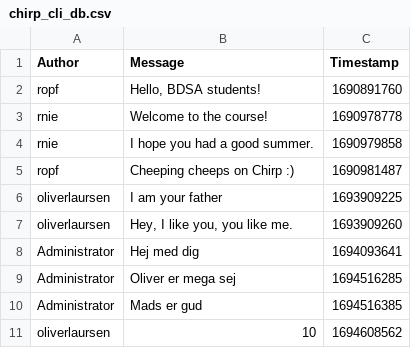
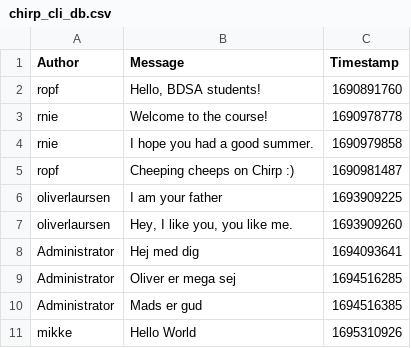
Before and after one commit to ITU-BDSA-GROUP-20/Chirp, a CSV file: data/chirp_cli_db.csv, drawn as a sheet.

```diff
--- a/data/chirp_cli_db.csv
+++ b/data/chirp_cli_db.csv
@@ -10,2 +10,2 @@ Administrator,"Oliver er mega sej",1694516285
 Administrator,"Mads er gud",1694516385
-oliverlaursen,10,1694608562
+mikke,Hello World,1695310926
```
Also changed, not shown: 16 other files.
